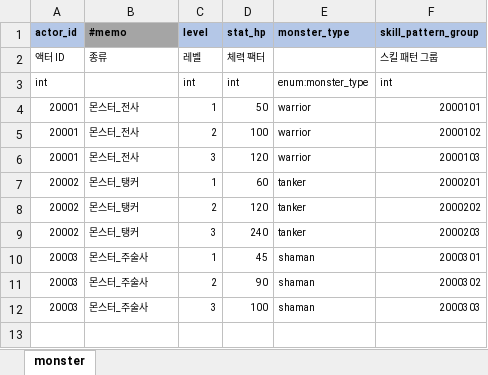
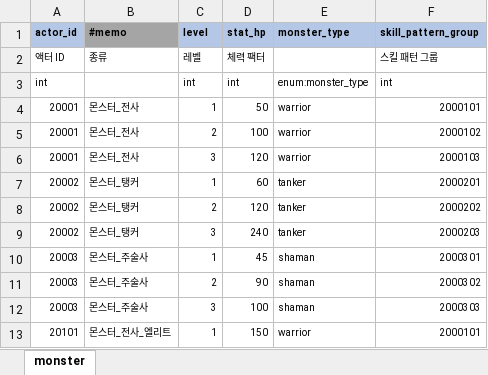
Before and after one commit to YerimYerim/Go.D.Taekwon, an Excel workbook: GameData/Excel/monster.xlsx, sheet monster, drawn as a sheet; values as stored, in another font and other column widths than the file's, no borders; the diff names each change by its address in the sheet, - before the commit and + after, or states it on an @@ line.

```diff
--- a/GameData/Excel/monster.xlsx (sheet monster)
+++ b/GameData/Excel/monster.xlsx (sheet monster)
+row 13: 20101 | 몬스터_전사_엘리트 | 1 | 150 | warrior | 2000101
```
Also changed, not shown: GameData/Excel/content_map.xlsx, GameData/Excel/skill_group.xlsx, 5 other files.
